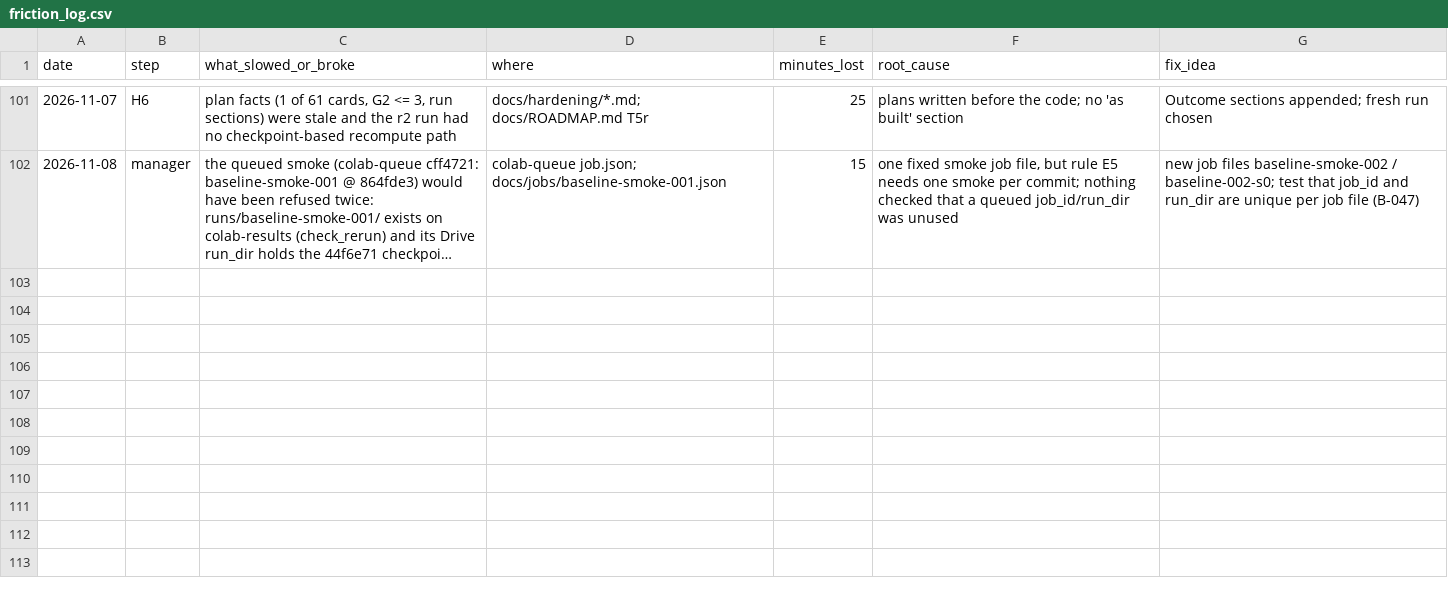
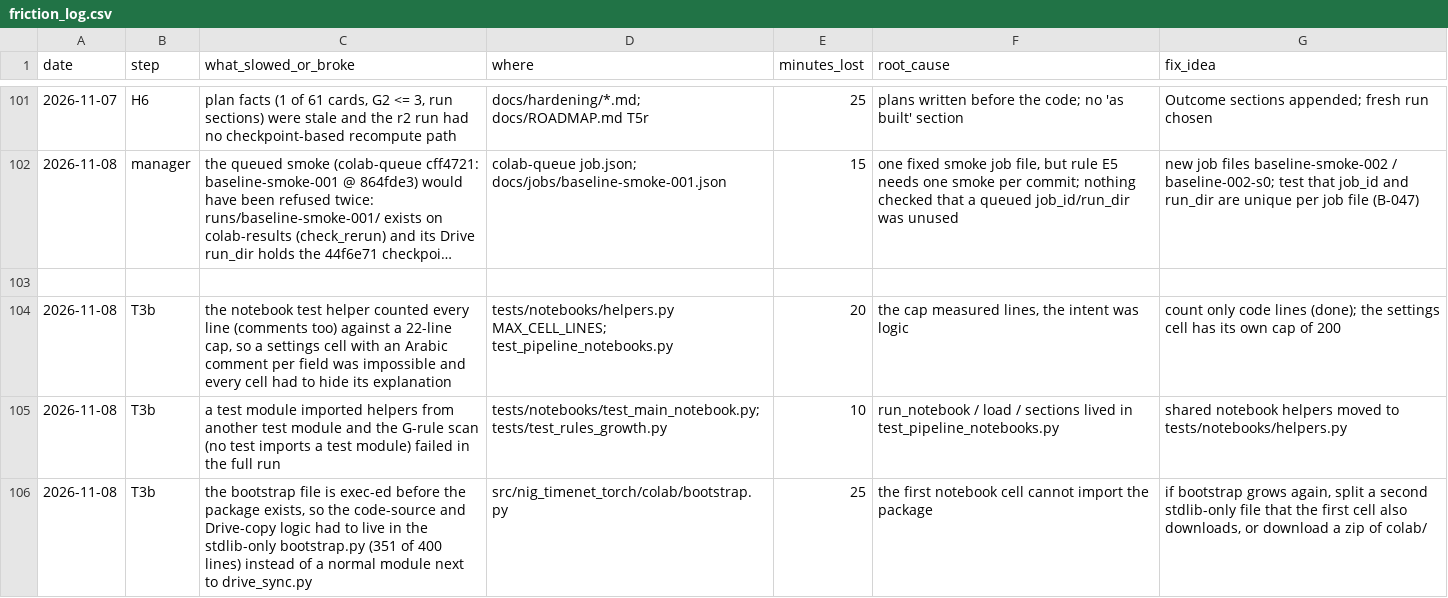
Before and after one commit to yuosef772424/nig-timenet-torch, a CSV file: docs/friction_log.csv, drawn as a sheet; only a part is shown, gaps mark what is left out; long unchanged cells end in …; the diff names each change by its address in the sheet, - before the commit and + after, or states it on an @@ line.

```diff
--- a/docs/friction_log.csv
+++ b/docs/friction_log.csv
+row 103: (empty)
+row 104: 2026-11-08 | T3b | the notebook test helper counted every line (comments too) against a 22-line cap, so a settings cell with an Arabic comment per field was impossible and every cell had to hide its explanation | tests/notebooks/helpers.py MAX_CELL_LINES; test_pipeline_notebooks.py | 20 | the cap measured lines, the intent was logic | count only code lines (done); the settings cell has its own cap of 200
+row 105: 2026-11-08 | T3b | a test module imported helpers from another test module and the G-rule scan (no test imports a test module) failed in the full run | tests/notebooks/test_main_notebook.py; tests/test_rules_growth.py | 10 | run_notebook / load / sections lived in test_pipeline_notebooks.py | shared notebook helpers moved to tests/notebooks/helpers.py
+row 106: 2026-11-08 | T3b | the bootstrap file is exec-ed before the package exists, so the code-source and Drive-copy logic had to live in the stdlib-only bootstrap.py (351 of 400 lines) instead of a normal module next to drive_sync.py | src/nig_timenet_torch/colab/bootstrap.py | 25 | the first notebook cell cannot import the package | if bootstrap grows again, split a second stdlib-only file that the first cell also downloads, or download a zip of colab/
```
Also changed, not shown: docs/bottlenecks.csv, docs/suggestions.csv, 1 other file.
